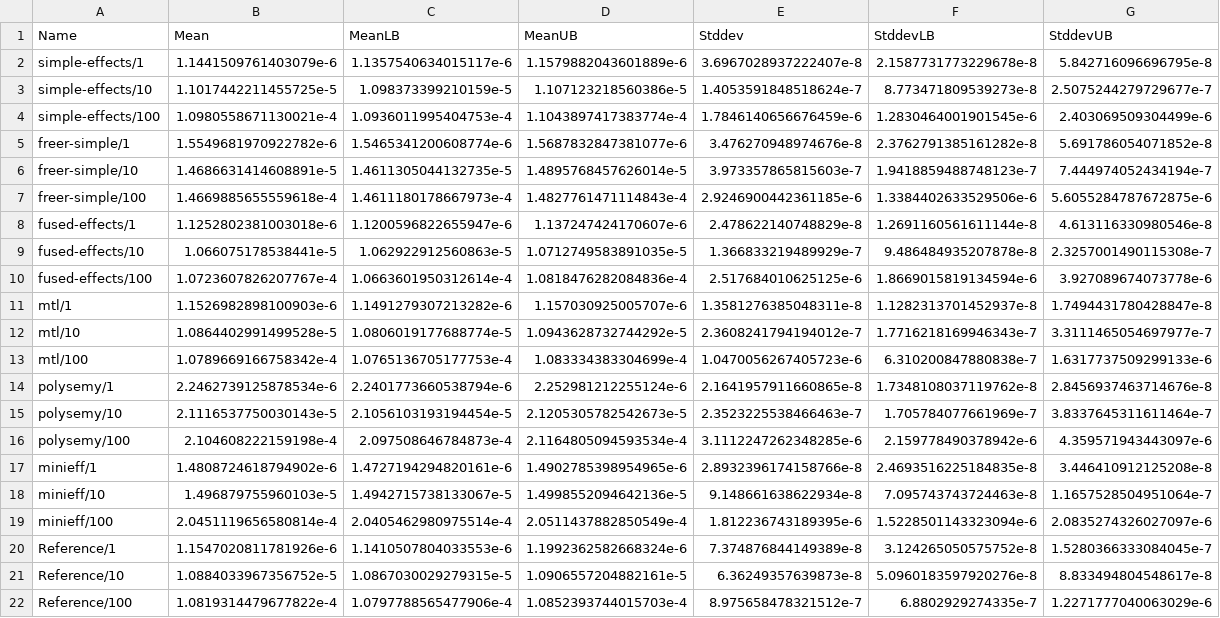
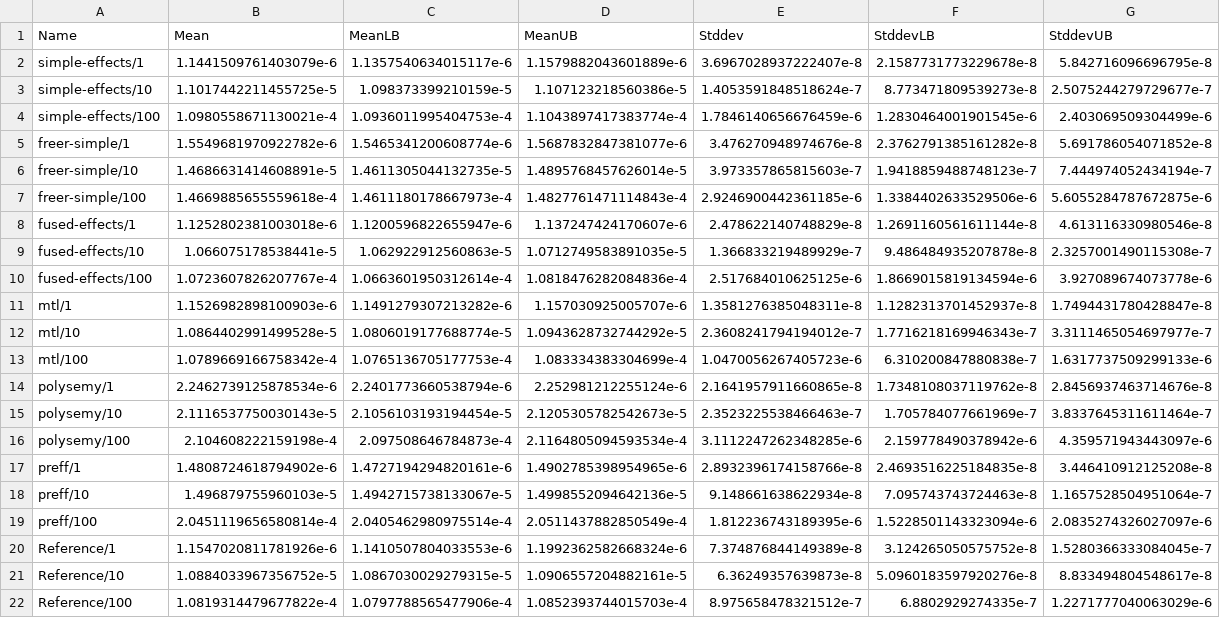
Before and after one commit to fendor/effect-zoo, a CSV file: file-sizes.csv, drawn as a sheet.

```diff
--- a/file-sizes.csv
+++ b/file-sizes.csv
@@ -16,5 +16,5 @@ polysemy/10,2.1116537750030143e-5,2.1056103193194454e-5,2.1205305782542673e-5,2.
 polysemy/100,2.104608222159198e-4,2.097508646784873e-4,2.1164805094593534e-4,3.1112247262348285e-6,2.159778490378942e-6,4.359571943443097e-6
-minieff/1,1.4808724618794902e-6,1.4727194294820161e-6,1.4902785398954965e-6,2.8932396174158766e-8,2.4693516225184835e-8,3.446410912125208e-8
-minieff/10,1.496879755960103e-5,1.4942715738133067e-5,1.4998552094642136e-5,9.148661638622934e-8,7.095743743724463e-8,1.1657528504951064e-7
-minieff/100,2.0451119656580814e-4,2.0405462980975514e-4,2.0511437882850549e-4,1.812236743189395e-6,1.5228501143323094e-6,2.0835274326027097e-6
+preff/1,1.4808724618794902e-6,1.4727194294820161e-6,1.4902785398954965e-6,2.8932396174158766e-8,2.4693516225184835e-8,3.446410912125208e-8
+preff/10,1.496879755960103e-5,1.4942715738133067e-5,1.4998552094642136e-5,9.148661638622934e-8,7.095743743724463e-8,1.1657528504951064e-7
+preff/100,2.0451119656580814e-4,2.0405462980975514e-4,2.0511437882850549e-4,1.812236743189395e-6,1.5228501143323094e-6,2.0835274326027097e-6
 Reference/1,1.1547020811781926e-6,1.1410507804033553e-6,1.1992362582668324e-6,7.374876844149389e-8,3.124265050575752e-8,1.5280366333084045e-7
```
Also changed, not shown: big-stack.csv, countdown.csv, 30 other files.
